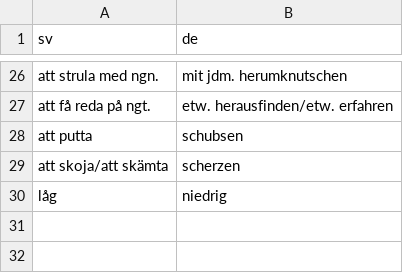
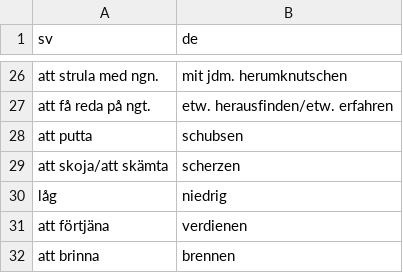
Before and after one commit to leonwatt2/vocab-backend, a CSV file: input/swedish/festen.csv, drawn as a sheet; only a part is shown, gaps mark what is left out.

Commit message:
[AUTO] Update data

```diff
--- a/input/swedish/festen.csv
+++ b/input/swedish/festen.csv
@@ -30 +30,3 @@ att skoja/att skämta,scherzen
 låg,niedrig
+att förtjäna,verdienen
+att brinna,brennen
```
Also changed, not shown: input/nederlands/levensmiddelen.csv, 6 other files.
